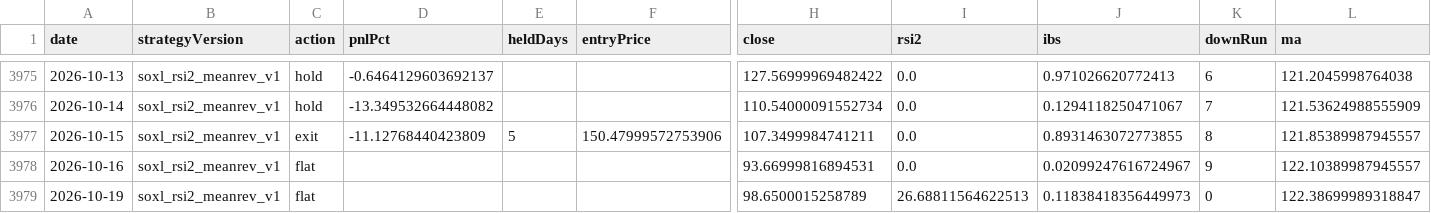
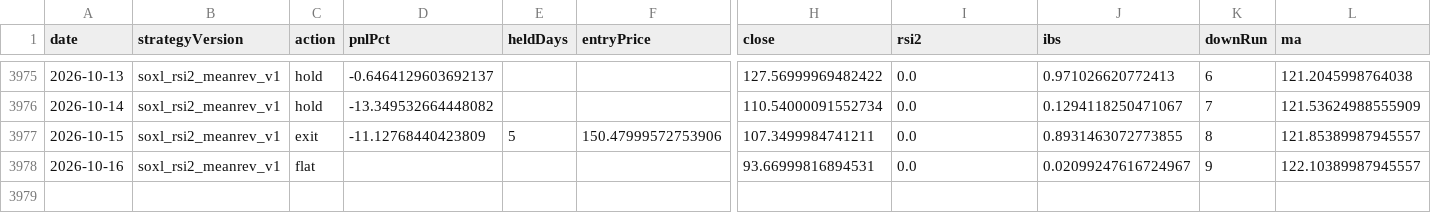
Before and after one commit to jkdevjob/jkquant, a CSV file: data/claude-lab/soxl-mr-decisions.csv, drawn as a sheet; only a part is shown, gaps mark what is left out; rows hold the shown columns only; the diff names each change by its address in the sheet, - before the commit and + after, or states it on an @@ line.

```diff
--- a/data/claude-lab/soxl-mr-decisions.csv
+++ b/data/claude-lab/soxl-mr-decisions.csv
-row 3979: 2026-10-19 | soxl_rsi2_meanrev_v1 | flat |  |  |  | 98.6500015258789 | 26.68811564622513 | 0.11838418356449973 | 0 | 122.38699989318847
```
Also changed, not shown: data/claude-lab/eth-bo-decisions.csv, data/claude-lab/tqqq-decisions.csv, 8 other files.
